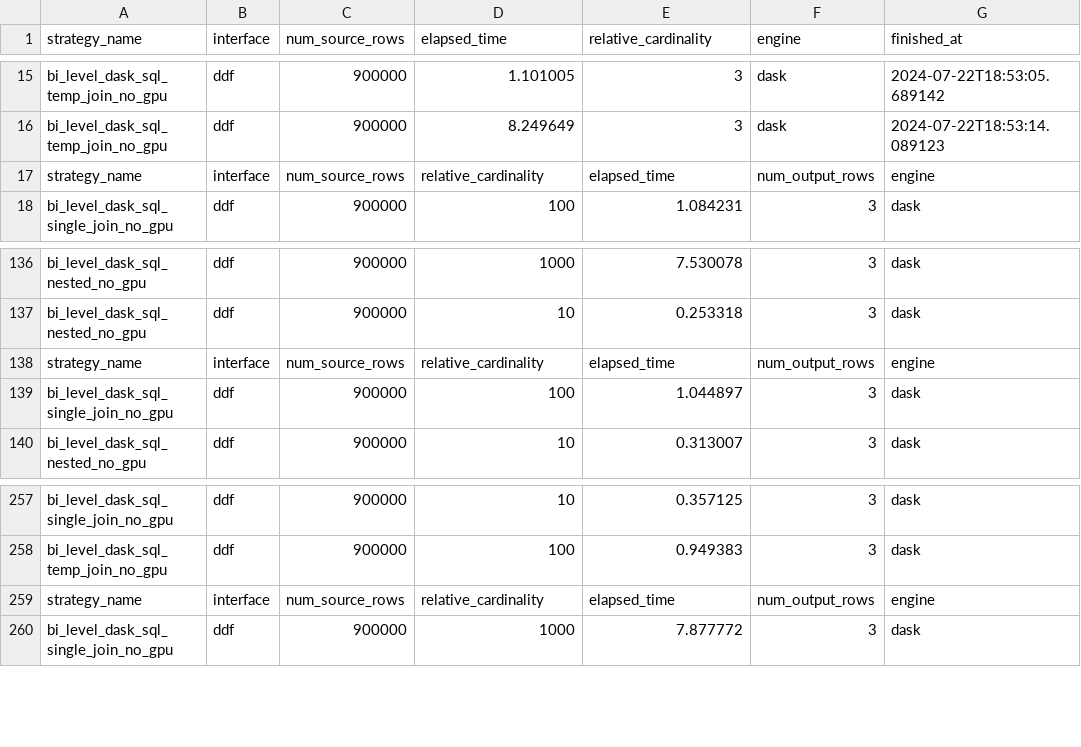
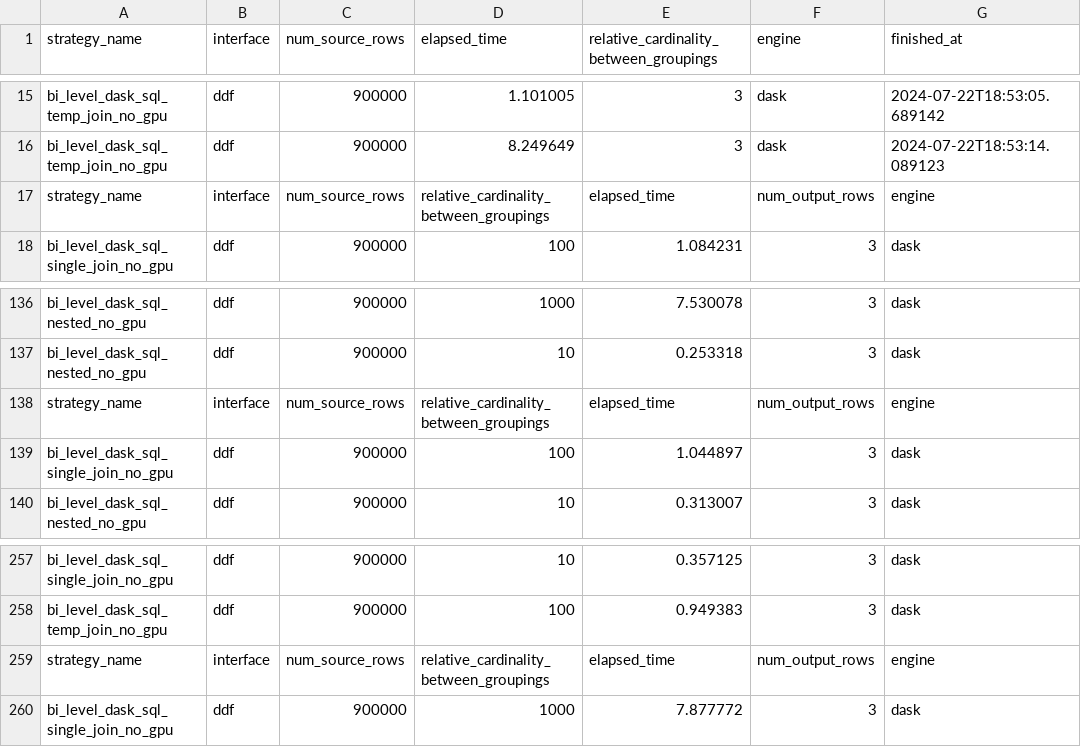
Before and after one commit to StevenDavisTechNotes/SparkAggregationMethods, a CSV file: SparkAggMethods_PythonDask/results/bi_level_dask_runs.csv, drawn as a sheet; only a part is shown, gaps mark what is left out; the diff names each change by its address in the sheet, - before the commit and + after, or states it on an @@ line.

```diff
--- a/SparkAggMethods_PythonDask/results/bi_level_dask_runs.csv
+++ b/SparkAggMethods_PythonDask/results/bi_level_dask_runs.csv
-E1: relative_cardinality
+E1: relative_cardinality_between_groupings
-D17 (elapsed_time): relative_cardinality
+D17 (elapsed_time): relative_cardinality_between_groupings
-D138 (elapsed_time): relative_cardinality
+D138 (elapsed_time): relative_cardinality_between_groupings
-D259 (elapsed_time): relative_cardinality
+D259 (elapsed_time): relative_cardinality_between_groupings
```
Also changed, not shown: SparkAggMethods_PySpark/results/bi_level_pyspark_runs.csv, SparkAggMethods_PythonOnly/results/bi_level_python_only_runs.csv, 12 other files.
